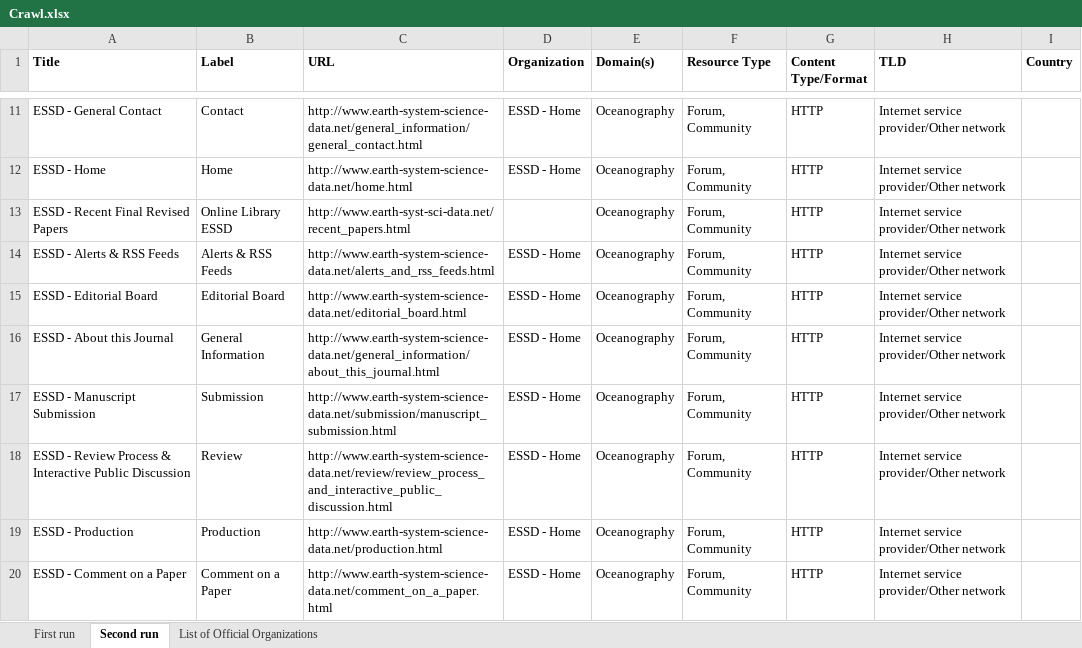
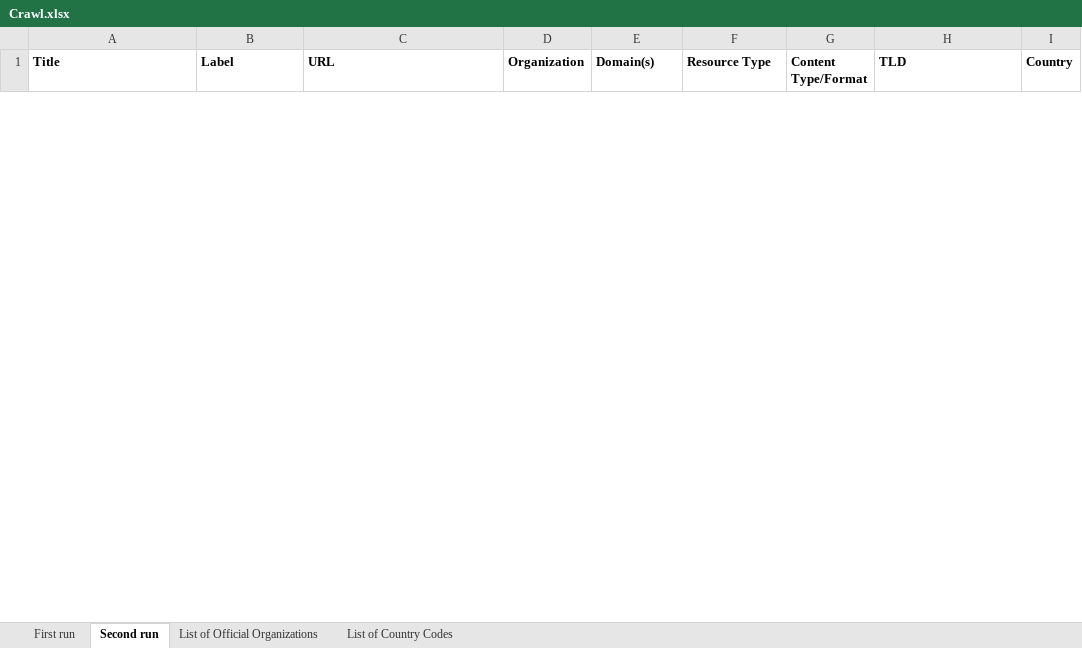
Before and after one commit to RockyCal/CINERGIWebCrawler, an Excel workbook: Crawl.xlsx, sheet Second run, drawn as a sheet; only a part is shown, gaps mark what is left out; values as stored, in another font and other column widths than the file's, no borders; removed rows and columns are numbered as before the commit, all else as after; the diff covers the shown part only; the diff names each change by its address in the sheet, - before the commit and + after, or states it on an @@ line.

Commit message:
Added new country code list and identification. Added editor fold comments to clean code.

```diff
--- a/Crawl.xlsx (sheet Second run)
+++ b/Crawl.xlsx (sheet Second run)
+sheet tab: List of Country Codes
-row 11: ESSD - General Contact | Contact | http://www.earth-system-science-data.net/general_information/general_contact.html | ESSD - Home | Oceanography | Forum, Community | HTTP | Internet service provider/Other network
-row 12: ESSD - Home | Home | http://www.earth-system-science-data.net/home.html | ESSD - Home | Oceanography | Forum, Community | HTTP | Internet service provider/Other network
-row 13: ESSD - Recent Final Revised Papers | Online Library ESSD | http://www.earth-syst-sci-data.net/recent_papers.html |  | Oceanography | Forum, Community | HTTP | Internet service provider/Other network
-row 14: ESSD - Alerts & RSS Feeds | Alerts & RSS Feeds | http://www.earth-system-science-data.net/alerts_and_rss_feeds.html | ESSD - Home | Oceanography | Forum, Community | HTTP | Internet service provider/Other network
-row 15: ESSD - Editorial Board | Editorial Board | http://www.earth-system-science-data.net/editorial_board.html | ESSD - Home | Oceanography | Forum, Community | HTTP | Internet service provider/Other network
-row 16: ESSD - About this Journal | General Information | http://www.earth-system-science-data.net/general_information/about_this_journal.html | ESSD - Home | Oceanography | Forum, Community | HTTP | Internet service provider/Other network
-row 17: ESSD - Manuscript Submission | Submission | http://www.earth-system-science-data.net/submission/manuscript_submission.html | ESSD - Home | Oceanography | Forum, Community | HTTP | Internet service provider/Other network
-row 18: ESSD - Review Process & Interactive Public Discussion | Review | http://www.earth-system-science-data.net/review/review_process_and_interactive_public_discussion.html | ESSD - Home | Oceanography | Forum, Community | HTTP | Internet service provider/Other network
-row 19: ESSD - Production | Production | http://www.earth-system-science-data.net/production.html | ESSD - Home | Oceanography | Forum, Community | HTTP | Internet service provider/Other network
-row 20: ESSD - Comment on a Paper | Comment on a Paper | http://www.earth-system-science-data.net/comment_on_a_paper.html | ESSD - Home | Oceanography | Forum, Community | HTTP | Internet service provider/Other network
```
Also changed, not shown: 35 added rows and 156 removed rows elsewhere in this sheet, sheet First run, 1 other file.
